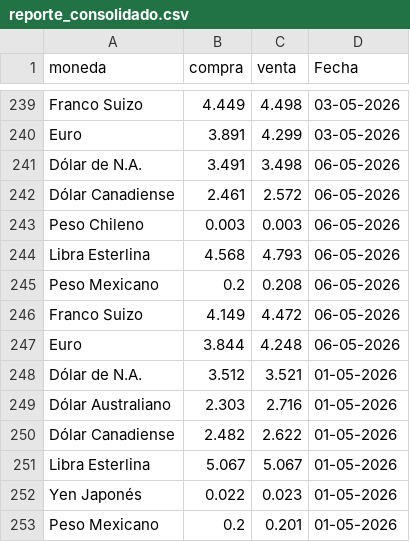
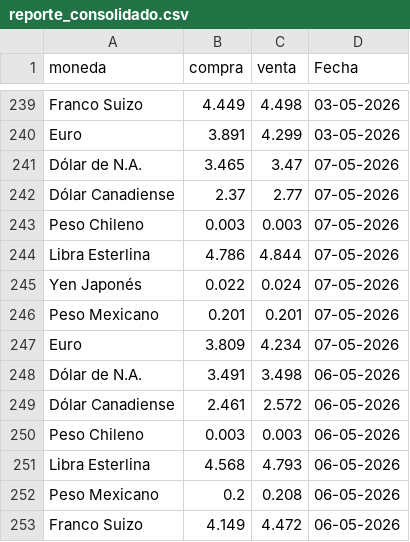
Before and after one commit to CuevaGavilanBenjamin/webscrapping_auto, a CSV file: TRANSFORM/reporte_consolidado.csv, drawn as a sheet; only a part is shown, gaps mark what is left out; the shorter side is filled out with more unchanged rows; the diff names each change by its address in the sheet, - before the commit and + after, or states it on an @@ line.

Commit message:
Automated ETL data update: 07-05-2026

```diff
--- a/TRANSFORM/reporte_consolidado.csv
+++ b/TRANSFORM/reporte_consolidado.csv
+row 241: Dólar de N.A. | 3.465 | 3.47 | 07-05-2026
+row 242: Dólar Canadiense | 2.37 | 2.77 | 07-05-2026
+row 243: Peso Chileno | 0.003 | 0.003 | 07-05-2026
+row 244: Libra Esterlina | 4.786 | 4.844 | 07-05-2026
+row 245: Yen Japonés | 0.022 | 0.024 | 07-05-2026
+row 246: Peso Mexicano | 0.201 | 0.201 | 07-05-2026
+row 247: Euro | 3.809 | 4.234 | 07-05-2026
```
Also changed, not shown: 1 other file.
